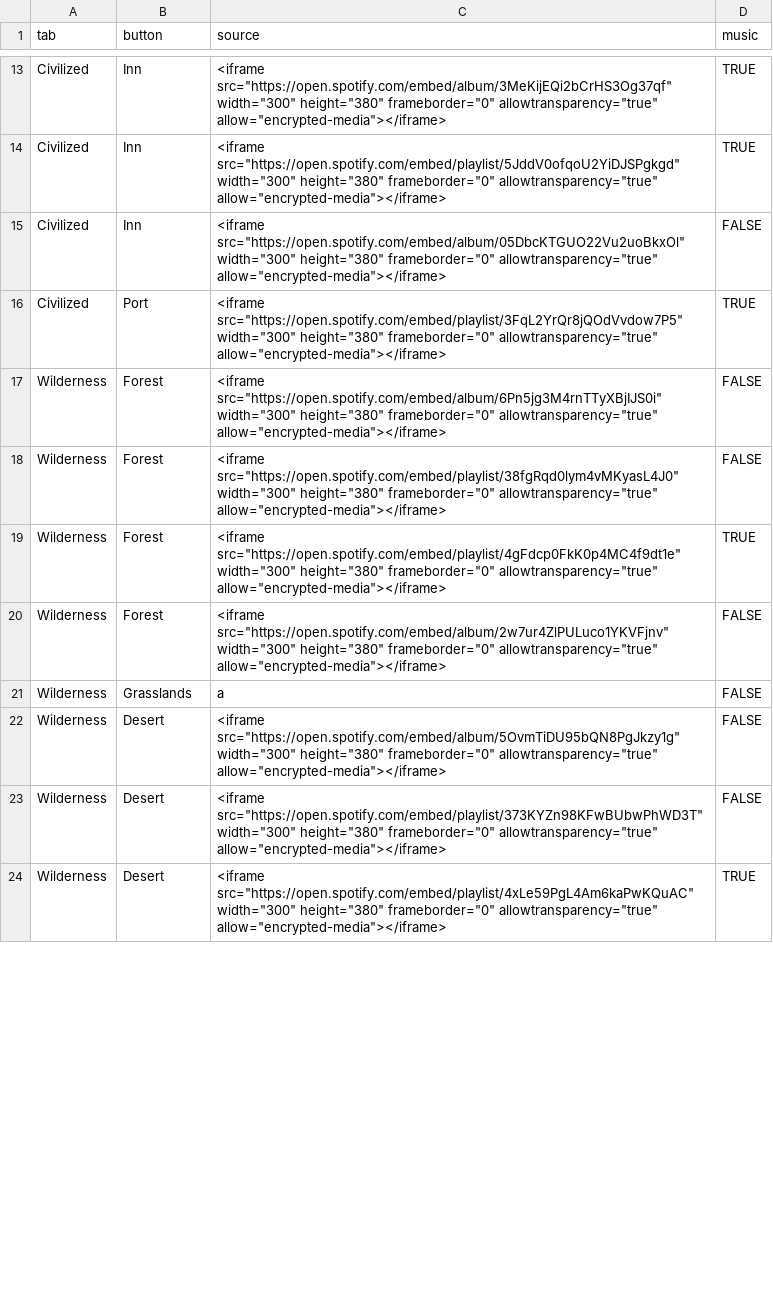
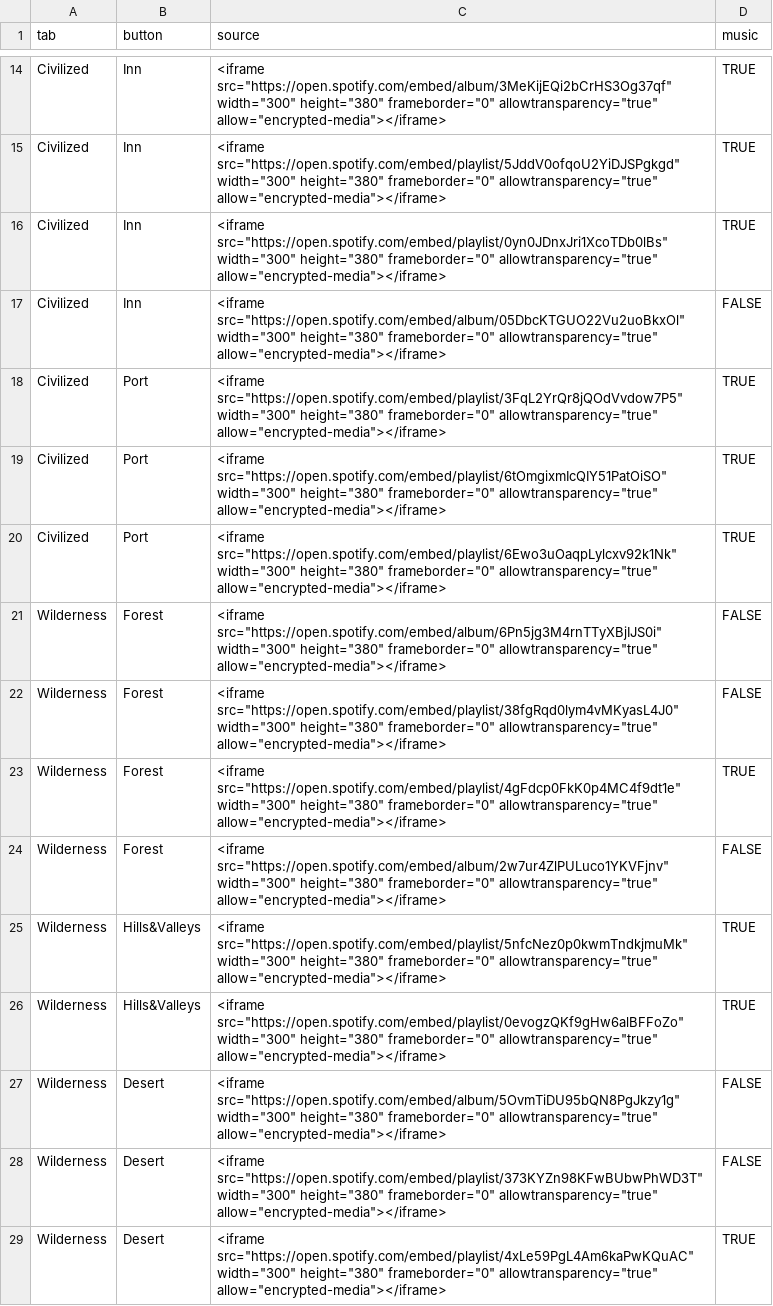
Before and after one commit to HiskiHuovila/rpg-soundscape-soundboard, a CSV file: rpg-soundscape-soundboard/src/data/data.csv, drawn as a sheet; only a part is shown, gaps mark what is left out; removed rows and columns are numbered as before the commit, all else as after; the diff covers the shown part only; the diff names each change by its address in the sheet, - before the commit and + after, or states it on an @@ line.

Commit message:
data updates, instructions and footer text

```diff
--- a/rpg-soundscape-soundboard/src/data/data.csv
+++ b/rpg-soundscape-soundboard/src/data/data.csv
+row 16: Civilized | Inn | <iframe src="https://open.spotify.com/embed/playlist/0yn0JDnxJri1XcoTDb0lBs" width="300" height="380" frameborder="0" allowtransparency="true" allow="encrypted-media"></iframe> | TRUE
+row 19: Civilized | Port | <iframe src="https://open.spotify.com/embed/playlist/6tOmgixmIcQIY51PatOiSO" width="300" height="380" frameborder="0" allowtransparency="true" allow="encrypted-media"></iframe> | TRUE
+row 20: Civilized | Port | <iframe src="https://open.spotify.com/embed/playlist/6Ewo3uOaqpLylcxv92k1Nk" width="300" height="380" frameborder="0" allowtransparency="true" allow="encrypted-media"></iframe> | TRUE
-row 21: Wilderness | Grasslands | a | FALSE
+row 25: Wilderness | Hills&Valleys | <iframe src="https://open.spotify.com/embed/playlist/5nfcNez0p0kwmTndkjmuMk" width="300" height="380" frameborder="0" allowtransparency="true" allow="encrypted-media"></iframe> | TRUE
+row 26: Wilderness | Hills&Valleys | <iframe src="https://open.spotify.com/embed/playlist/0evogzQKf9gHw6alBFFoZo" width="300" height="380" frameborder="0" allowtransparency="true" allow="encrypted-media"></iframe> | TRUE
```
Also changed, not shown: 18 added rows and 4 edited cells elsewhere in this file, 13 other files.
